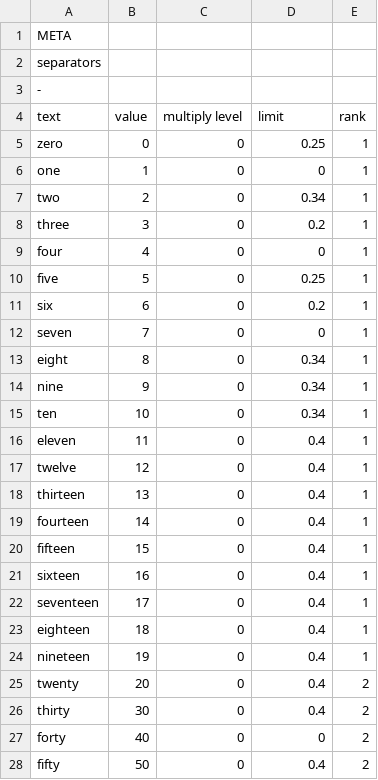
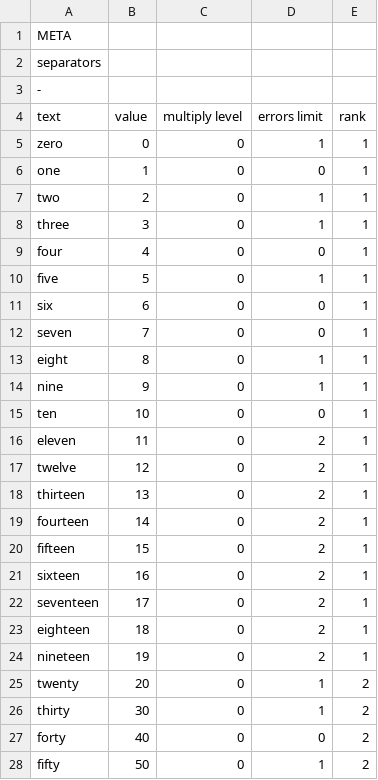
Before and after one commit to alordash/parse-word-to-number, a CSV file: lib/expressions/EN.csv, drawn as a sheet; only a part is shown; the diff covers the shown part only.

```diff
--- a/lib/expressions/EN.csv
+++ b/lib/expressions/EN.csv
@@ -3,26 +3,26 @@ separators;;;;
 -;;;;
-text;value;multiply level;limit;rank
-zero;0;0;0.25;1
+text;value;multiply level;errors limit;rank
+zero;0;0;1;1
 one;1;0;0;1
-two;2;0;0.34;1
-three;3;0;0.2;1
+two;2;0;1;1
+three;3;0;1;1
 four;4;0;0;1
-five;5;0;0.25;1
-six;6;0;0.2;1
+five;5;0;1;1
+six;6;0;0;1
 seven;7;0;0;1
-eight;8;0;0.34;1
-nine;9;0;0.34;1
-ten;10;0;0.34;1
-eleven;11;0;0.4;1
-twelve;12;0;0.4;1
-thirteen;13;0;0.4;1
-fourteen;14;0;0.4;1
-fifteen;15;0;0.4;1
-sixteen;16;0;0.4;1
-seventeen;17;0;0.4;1
-eighteen;18;0;0.4;1
-nineteen;19;0;0.4;1
-twenty;20;0;0.4;2
-thirty;30;0;0.4;2
+eight;8;0;1;1
+nine;9;0;1;1
+ten;10;0;0;1
+eleven;11;0;2;1
+twelve;12;0;2;1
+thirteen;13;0;2;1
+fourteen;14;0;2;1
+fifteen;15;0;2;1
+sixteen;16;0;2;1
+seventeen;17;0;2;1
+eighteen;18;0;2;1
+nineteen;19;0;2;1
+twenty;20;0;1;2
+thirty;30;0;1;2
 forty;40;0;0;2
-fifty;50;0;0.4;2
+fifty;50;0;1;2
```
Also changed, not shown: 9 edited cells elsewhere in this file, lib/expressions/RU.csv, 3 other files.
